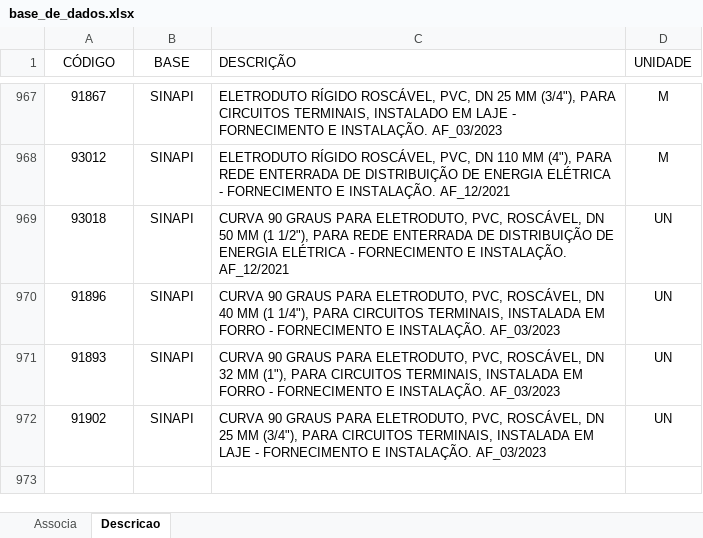
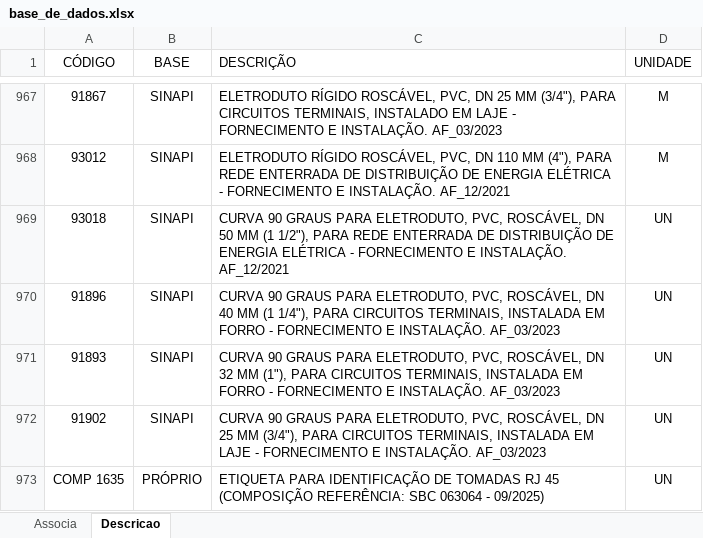
Before and after one commit to rodioegiufao/farmacia_janio, an Excel workbook: 3D/base_de_dados.xlsx, sheet Descricao, drawn as a sheet; only a part is shown, gaps mark what is left out; values as stored, in another font and other column widths than the file's, no borders; the diff names each change by its address in the sheet, - before the commit and + after, or states it on an @@ line.

Commit message:
Add files via upload

```diff
--- a/3D/base_de_dados.xlsx (sheet Descricao)
+++ b/3D/base_de_dados.xlsx (sheet Descricao)
+row 973: COMP 1635 | PRÓPRIO | ETIQUETA PARA IDENTIFICAÇÃO DE TOMADAS RJ 45 (COMPOSIÇÃO REFERÊNCIA: SBC 063064 - 09/2025) | UN
```
Also changed, not shown: sheet Associa.
